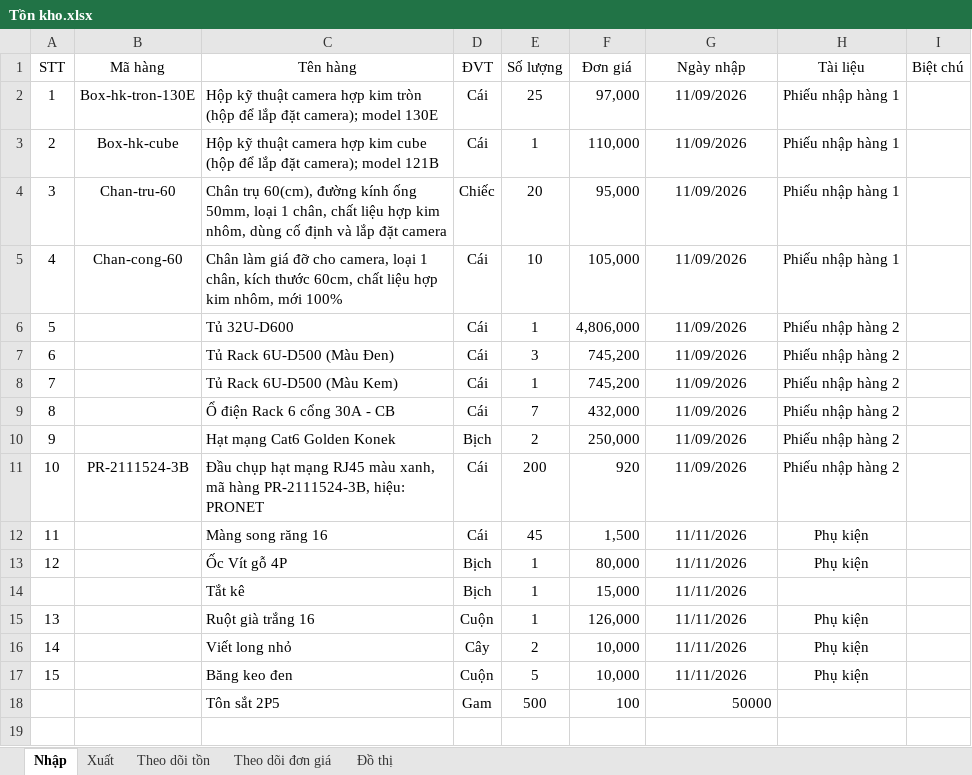
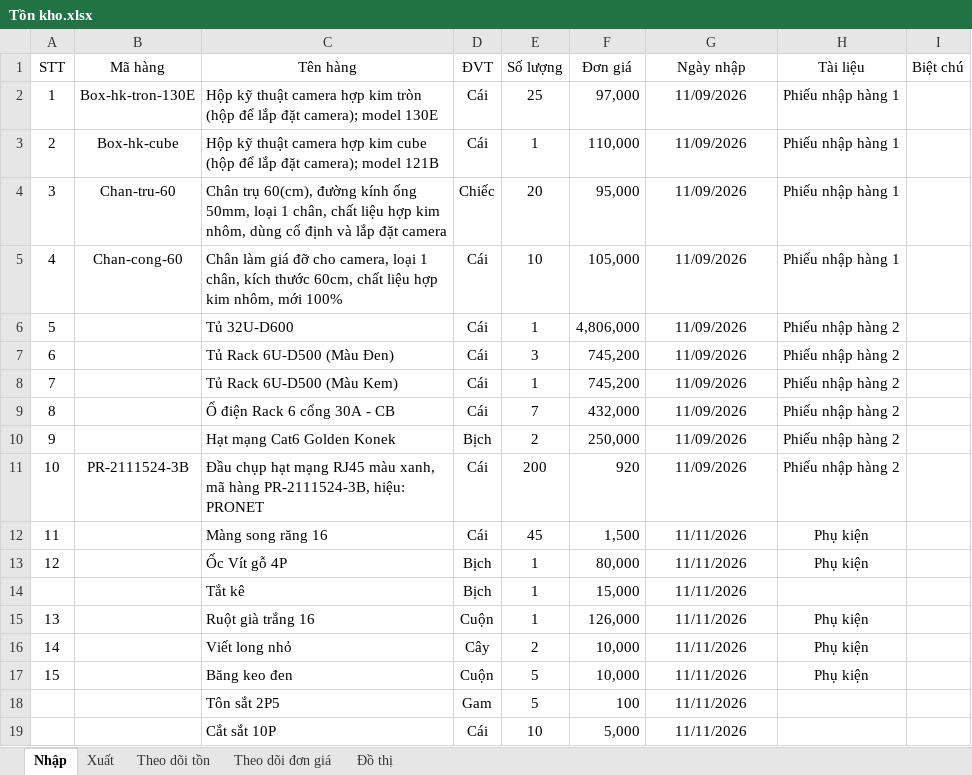
Before and after one commit to lythanhdat21/Preschool-Q2_Elec_ELV, an Excel workbook: Tồn kho.xlsx, sheet Nhập, drawn as a sheet; values as stored, in another font and other column widths than the file's, no borders; the diff names each change by its address in the sheet, - before the commit and + after, or states it on an @@ line.

```diff
--- a/Tồn kho.xlsx (sheet Nhập)
+++ b/Tồn kho.xlsx (sheet Nhập)
-E18 (Số lượng): 500
+E18 (Số lượng): 5
-G18 (Ngày nhập): 50000
+G18 (Ngày nhập): 11/11/2026
-G18 alignment: right
+G18 alignment: center
+row 19:  |  | Cắt sắt 10P | Cái | 10 | 5,000 | 11/11/2026
```
Also changed, not shown: sheet Theo dõi tồn, 1 other file.
